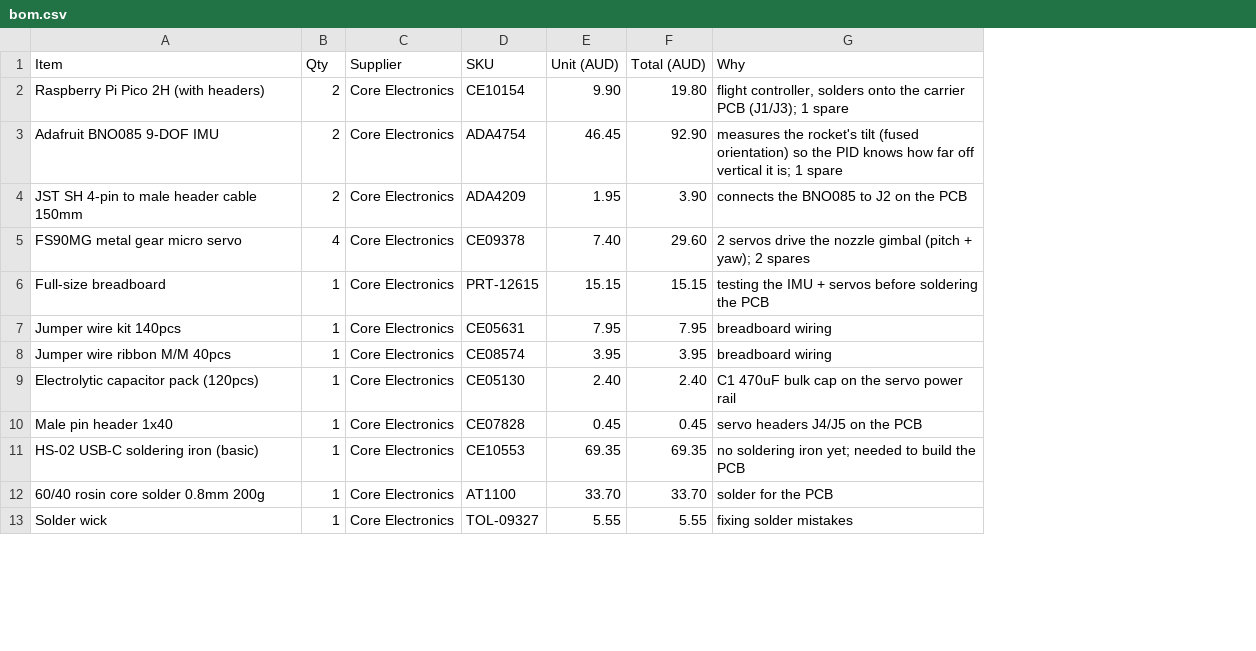
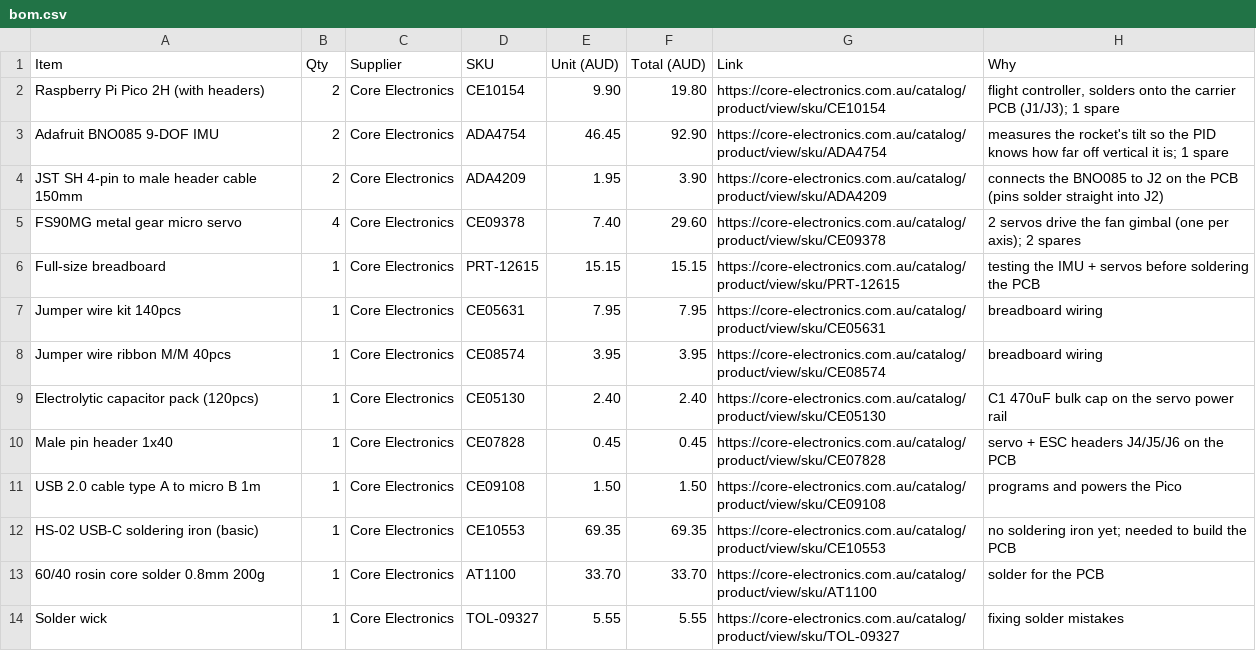
Before and after one commit to navthings/lilpid, a CSV file: bom.csv, drawn as a sheet; only a part is shown; addresses are those after the commit; the diff covers the shown part only; the diff names each change by its address in the sheet, - before the commit and + after, or states it on an @@ line.

Commit message:
design done, gimbal + firmware + bom

```diff
--- a/bom.csv
+++ b/bom.csv
+column G (Link), rows 2-10: https://core-electronics.com.au/catalog/product/view/sku/CE10154 | https://core-electronics.com.au/catalog/product/view/sku/ADA4754 | https://core-electronics.com.au/catalog/product/view/sku/ADA4209 | https://core-electronics.com.au/catalog/product/view/sku/CE09378 | https://core-electronics.com.au/catalog/product/view/sku/PRT-12615 | https://core-electronics.com.au/catalog/product/view/sku/CE05631 | https://core-electronics.com.au/catalog/product/view/sku/CE08574 | https://core-electronics.com.au/catalog/product/view/sku/CE05130 | https://core-electronics.com.au/catalog/product/view/sku/CE07828; rows 12-14: https://core-electronics.com.au/catalog/product/view/sku/CE10553 | https://core-electronics.com.au/catalog/product/view/sku/AT1100 | https://core-electronics.com.au/catalog/product/view/sku/TOL-09327
-H3 (Why): …rocket's tilt (fused orientation) so the…
+H3 (Why): …rocket's tilt so the…
-H4 (Why): …the PCB
+H4 (Why): …the PCB (pins solder straight into J2)
-H5 (Why): …drive the nozzle gimbal (pitch + yaw); 2 spares
+H5 (Why): …drive the fan gimbal (one per axis); 2 spares
-H10 (Why): servo headers J4/J5 on the PCB
+H10 (Why): servo + ESC headers J4/J5/J6 on the PCB
+row 11: USB 2.0 cable type A to micro B 1m | 1 | Core Electronics | CE09108 | 1.50 | 1.50 | https://core-electronics.com.au/catalog/product/view/sku/CE09108 | programs and powers the Pico
```
Also changed, not shown: 4 added rows, 1 removed row and 8 edited cells elsewhere in this file, 49 other files.
